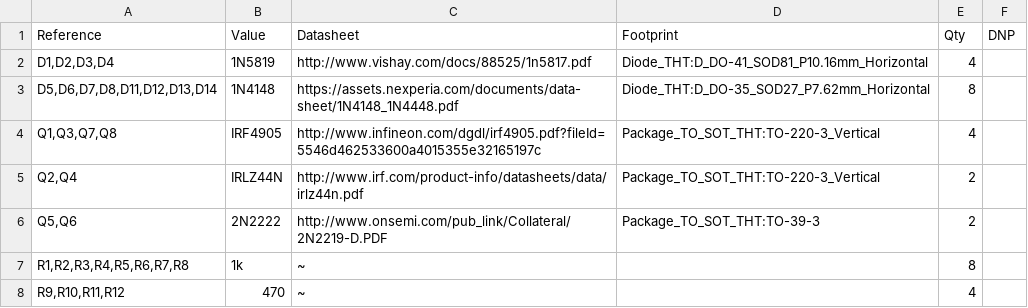
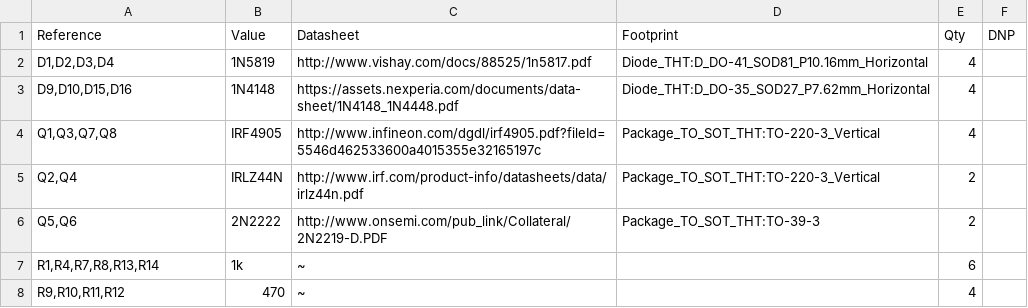
Before and after one commit to mattshoe/motor-driver, a CSV file: h-bridge-bom.csv, drawn as a sheet.

```diff
--- a/h-bridge-bom.csv
+++ b/h-bridge-bom.csv
@@ -2,3 +2,3 @@
 "D1,D2,D3,D4","1N5819","http://www.vishay.com/docs/88525/1n5817.pdf","Diode_THT:D_DO-41_SOD81_P10.16mm_Horizontal","4",""
-"D5,D6,D7,D8,D11,D12,D13,D14","1N4148","https://assets.nexperia.com/documents/data-sheet/1N4148_1N4448.pdf","Diode_THT:D_DO-35_SOD27_P7.62mm_Horizontal","8",""
+"D9,D10,D15,D16","1N4148","https://assets.nexperia.com/documents/data-sheet/1N4148_1N4448.pdf","Diode_THT:D_DO-35_SOD27_P7.62mm_Horizontal","4",""
 "Q1,Q3,Q7,Q8","IRF4905","http://www.infineon.com/dgdl/irf4905.pdf?fileId=5546d462533600a4015355e32165197c","Package_TO_SOT_THT:TO-220-3_Vertical","4",""
@@ -6,3 +6,3 @@
 "Q5,Q6","2N2222","http://www.onsemi.com/pub_link/Collateral/2N2219-D.PDF","Package_TO_SOT_THT:TO-39-3","2",""
-"R1,R2,R3,R4,R5,R6,R7,R8","1k","~","","8",""
+"R1,R4,R7,R8,R13,R14","1k","~","","6",""
 "R9,R10,R11,R12","470","~","","4",""
```
Also changed, not shown: 3 other files.
